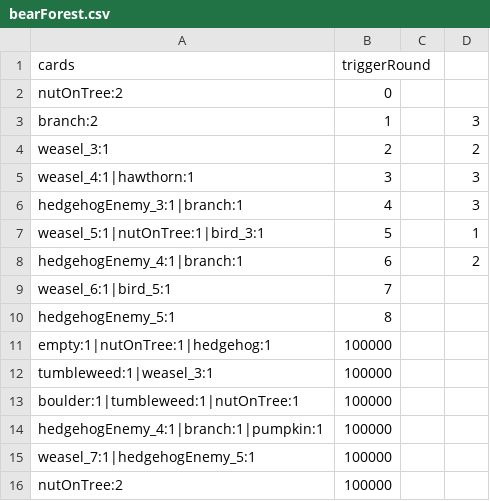
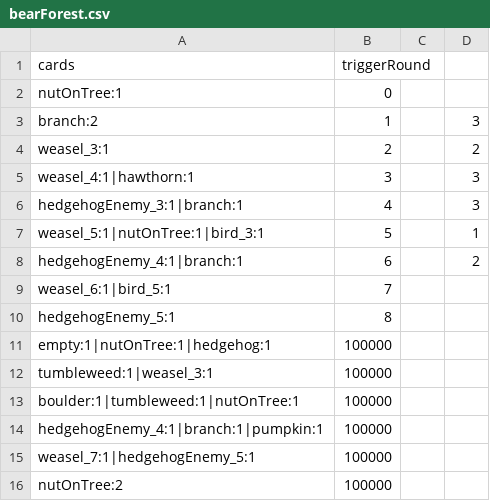
Before and after one commit to shshwdr/cozy-autumn, a CSV file: Assets/Resources/csv/bearForest.csv, drawn as a sheet.

```diff
--- a/Assets/Resources/csv/bearForest.csv
+++ b/Assets/Resources/csv/bearForest.csv
@@ -1,3 +1,3 @@
 cards,triggerRound,,
-nutOnTree:2,0,,
+nutOnTree:1,0,,
 branch:2,1,,3
```
Also changed, not shown: 38 other files.
